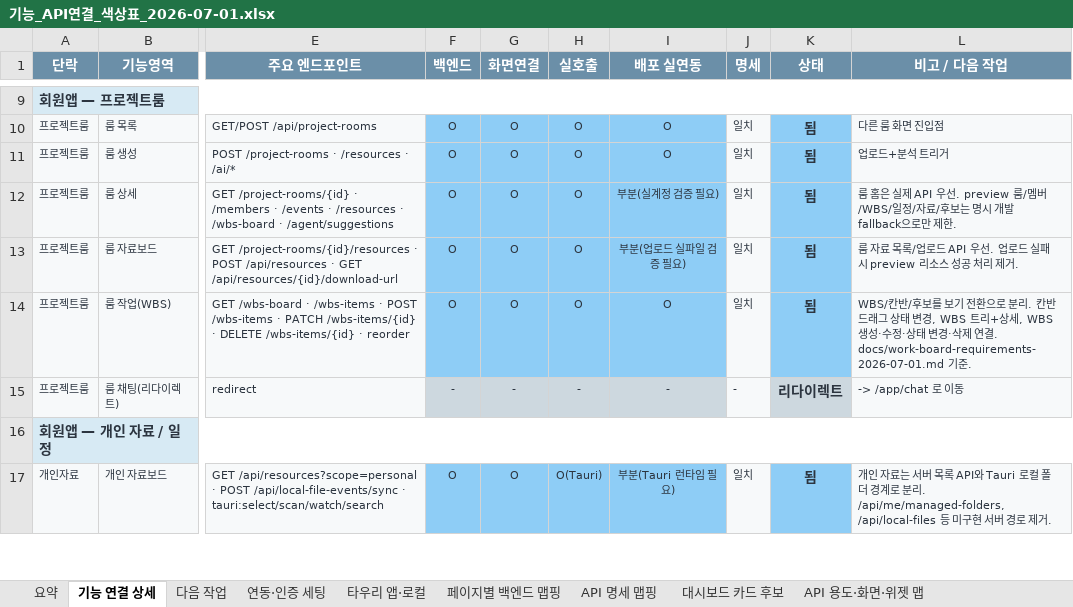
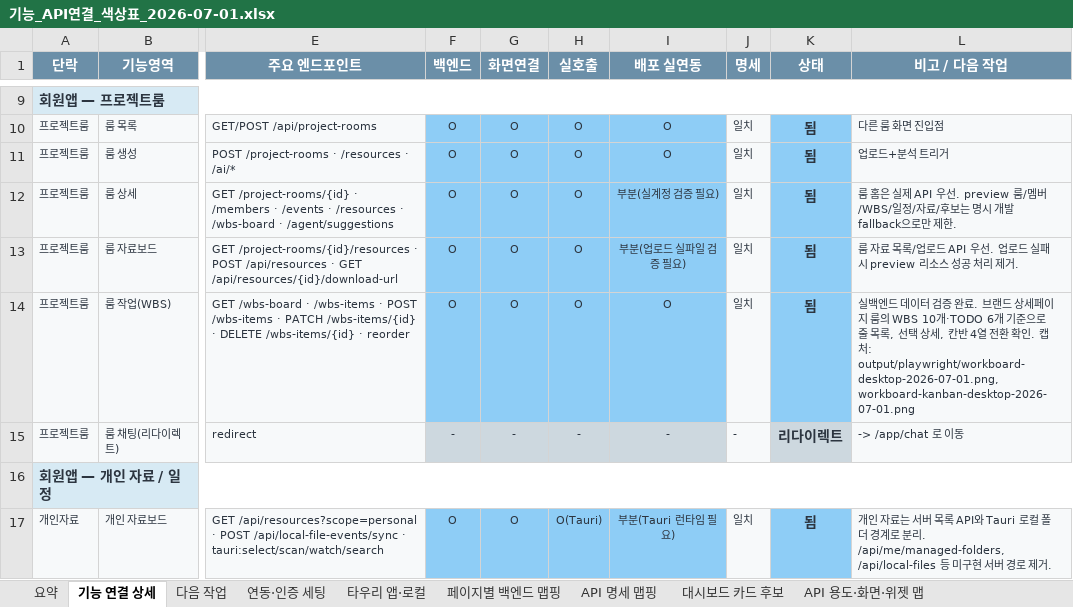
Before and after one commit to kosta-dev-sjh/bubli-frontend, an Excel workbook: docs/기능_API연결_색상표_2026-07-01.xlsx, sheet 기능 연결 상세, drawn as a sheet; only a part is shown, gaps mark what is left out; values as stored, in another font and other column widths than the file's, no borders; the diff names each change by its address in the sheet, - before the commit and + after, or states it on an @@ line.

```diff
--- a/docs/기능_API연결_색상표_2026-07-01.xlsx (sheet 기능 연결 상세)
+++ b/docs/기능_API연결_색상표_2026-07-01.xlsx (sheet 기능 연결 상세)
-L14 (비고 / 다음 작업): WBS/칸반/후보를 보기 전환으로 분리. 칸반 드래그 상태 변경, WBS 트리+상세, WBS 생성·수정·상태 변경·삭제 연결. docs/work-board-requirements-2026-07-01.md 기준.
+L14 (비고 / 다음 작업): 실백엔드 데이터 검증 완료. 브랜드 상세페이지 룸의 WBS 10개·TODO 6개 기준으로 줄 목록, 선택 상세, 칸반 4열 전환 확인. 캡처: output/playwright/workboard-desktop-2026-07-01.png, workboard-kanban-desktop-2026-07-01.png
```
Also changed, not shown: sheet API 용도·화면·위젯 맵, sheet 페이지별 백엔드 맵핑, 5 other files.
